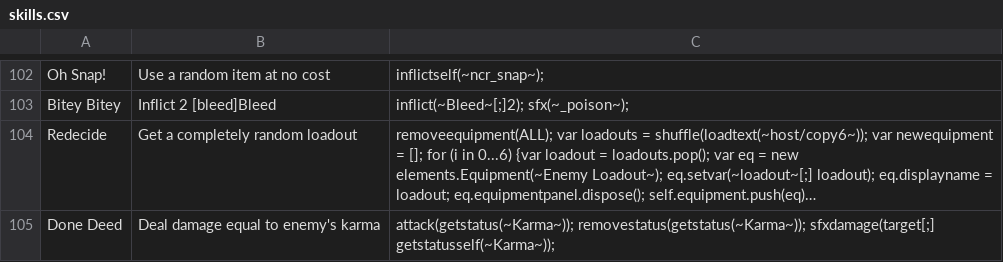
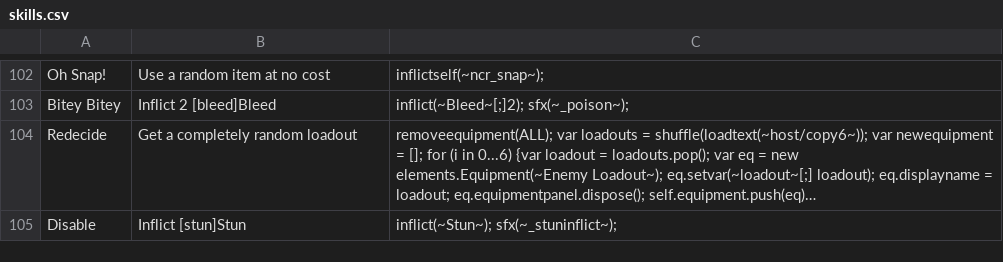
Before and after one commit to godisgoodmatt/christmasspecial, a CSV file: _append/data/text/skills.csv, drawn as a sheet; only a part is shown, gaps mark what is left out; long unchanged cells end in …; removed rows and columns are numbered as before the commit, all else as after; the diff names each change by its address in the sheet, - before the commit and + after, or states it on an @@ line.

```diff
--- a/_append/data/text/skills.csv
+++ b/_append/data/text/skills.csv
-row 105: Done Deed | Deal damage equal to enemy's karma | attack(getstatus(~Karma~)); removestatus(getstatus(~Karma~)); sfxdamage(target[;] getstatusself(~Karma~));
+row 105: Disable | Inflict [stun]Stun | inflict(~Stun~); sfx(~_stuninflict~);
```
Also changed, not shown: _append/data/text/equipment.csv, _append/data/text/statuseffects.csv, 7 other files.
